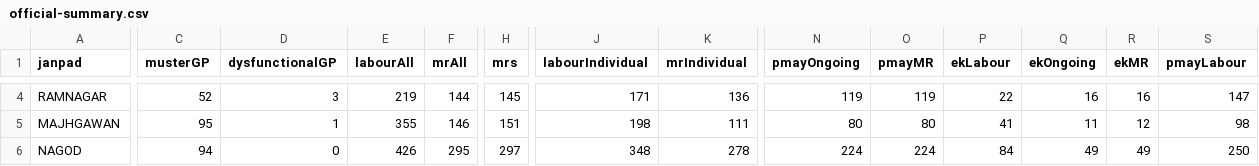
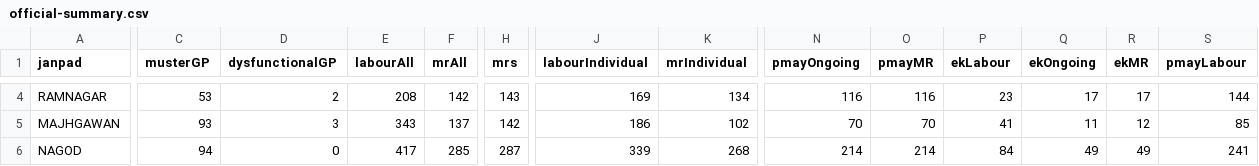
Before and after one commit to srdmsatna-create/Daily-labour-report-satna-maihar, a CSV file: data/official-summary.csv, drawn as a sheet; only a part is shown, gaps mark what is left out; the diff covers the shown part only; the diff names each change by its address in the sheet, - before the commit and + after, or states it on an @@ line.

Commit message:
Auto update verified dashboard data

```diff
--- a/data/official-summary.csv
+++ b/data/official-summary.csv
-C4 (musterGP): 52
+C4 (musterGP): 53
-D4 (dysfunctionalGP): 3
+D4 (dysfunctionalGP): 2
-E4 (labourAll): 219
+E4 (labourAll): 208
-F4 (mrAll): 144
+F4 (mrAll): 142
-H4 (mrs): 145
+H4 (mrs): 143
-J4 (labourIndividual): 171
+J4 (labourIndividual): 169
-K4 (mrIndividual): 136
+K4 (mrIndividual): 134
-N4 (pmayOngoing): 119
+N4 (pmayOngoing): 116
-O4 (pmayMR): 119
+O4 (pmayMR): 116
-P4 (ekLabour): 22
+P4 (ekLabour): 23
-Q4 (ekOngoing): 16
+Q4 (ekOngoing): 17
-R4 (ekMR): 16
+R4 (ekMR): 17
-S4 (pmayLabour): 147
+S4 (pmayLabour): 144
-C5 (musterGP): 95
+C5 (musterGP): 93
-D5 (dysfunctionalGP): 1
+D5 (dysfunctionalGP): 3
-E5 (labourAll): 355
+E5 (labourAll): 343
-F5 (mrAll): 146
+F5 (mrAll): 137
-H5 (mrs): 151
+H5 (mrs): 142
-J5 (labourIndividual): 198
+J5 (labourIndividual): 186
-K5 (mrIndividual): 111
+K5 (mrIndividual): 102
-N5 (pmayOngoing): 80
+N5 (pmayOngoing): 70
-O5 (pmayMR): 80
+O5 (pmayMR): 70
-S5 (pmayLabour): 98
+S5 (pmayLabour): 85
-E6 (labourAll): 426
+E6 (labourAll): 417
-F6 (mrAll): 295
+F6 (mrAll): 285
-H6 (mrs): 297
+H6 (mrs): 287
-J6 (labourIndividual): 348
+J6 (labourIndividual): 339
-K6 (mrIndividual): 278
+K6 (mrIndividual): 268
-N6 (pmayOngoing): 224
+N6 (pmayOngoing): 214
-O6 (pmayMR): 224
+O6 (pmayMR): 214
-S6 (pmayLabour): 250
+S6 (pmayLabour): 241
```
Also changed, not shown: 62 edited cells elsewhere in this file, 8 other files.
